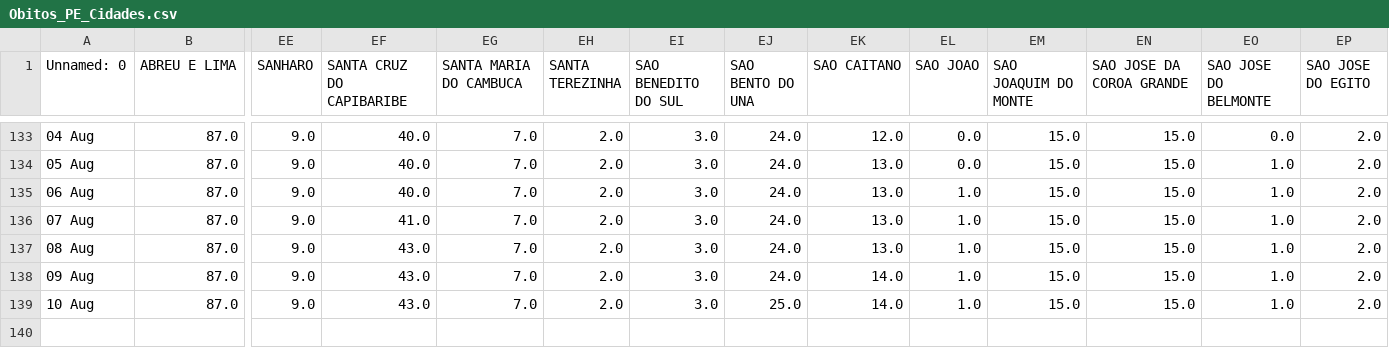
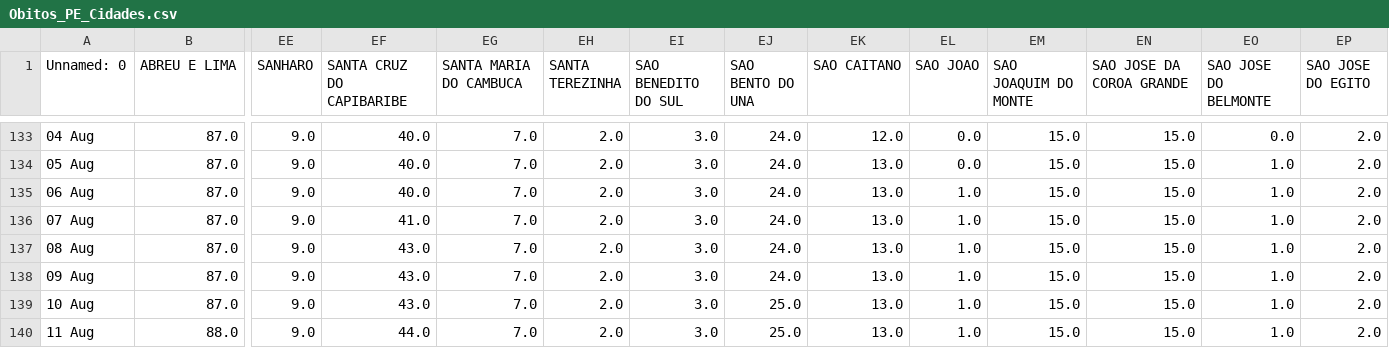
Before and after one commit to JTeodomiro/covid19PE, a CSV file: Obitos_PE_Cidades.csv, drawn as a sheet; only a part is shown, gaps mark what is left out; rows hold the shown columns only; the diff names each change by its address in the sheet, - before the commit and + after, or states it on an @@ line.

```diff
--- a/Obitos_PE_Cidades.csv
+++ b/Obitos_PE_Cidades.csv
-EK138:EK139 (SAO CAITANO): 14.0
+EK138:EK139 (SAO CAITANO): 13.0
+row 140: 11 Aug | 88.0 | 9.0 | 44.0 | 7.0 | 2.0 | 3.0 | 25.0 | 13.0 | 1.0 | 15.0 | 15.0 | 1.0 | 2.0
```
Also changed, not shown: PE_Cidades_DATA.csv, PE_Cidades_DATA_Leve.csv, 1 other file.
